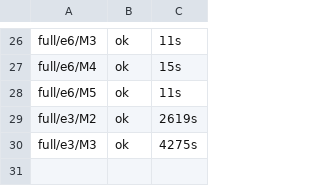
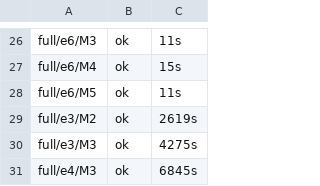
Before and after one commit to DevDaring/Quant_Bias, a TSV file: quant-bias/results/_logs/state.tsv, drawn as a sheet; only a part is shown, gaps mark what is left out; the diff names each change by its address in the sheet, - before the commit and + after, or states it on an @@ line.

Commit message:
results(full): full/e4/M3

```diff
--- a/quant-bias/results/_logs/state.tsv
+++ b/quant-bias/results/_logs/state.tsv
+row 31: full/e4/M3 | ok | 6845s
```
Also changed, not shown: 5 other files.
